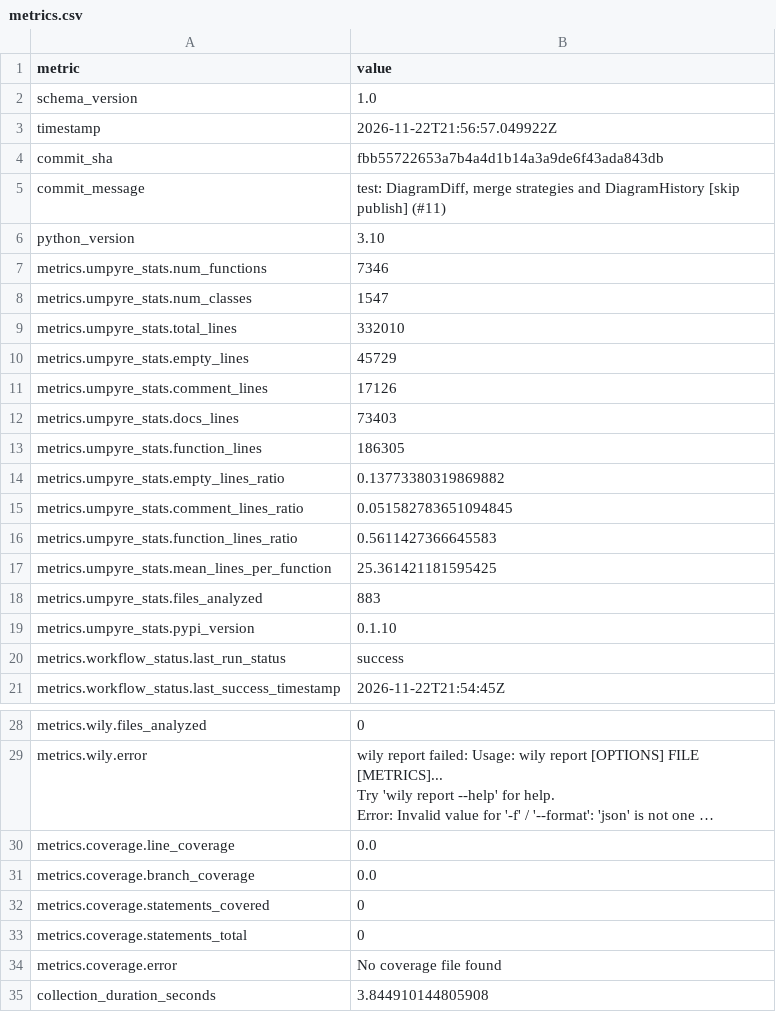
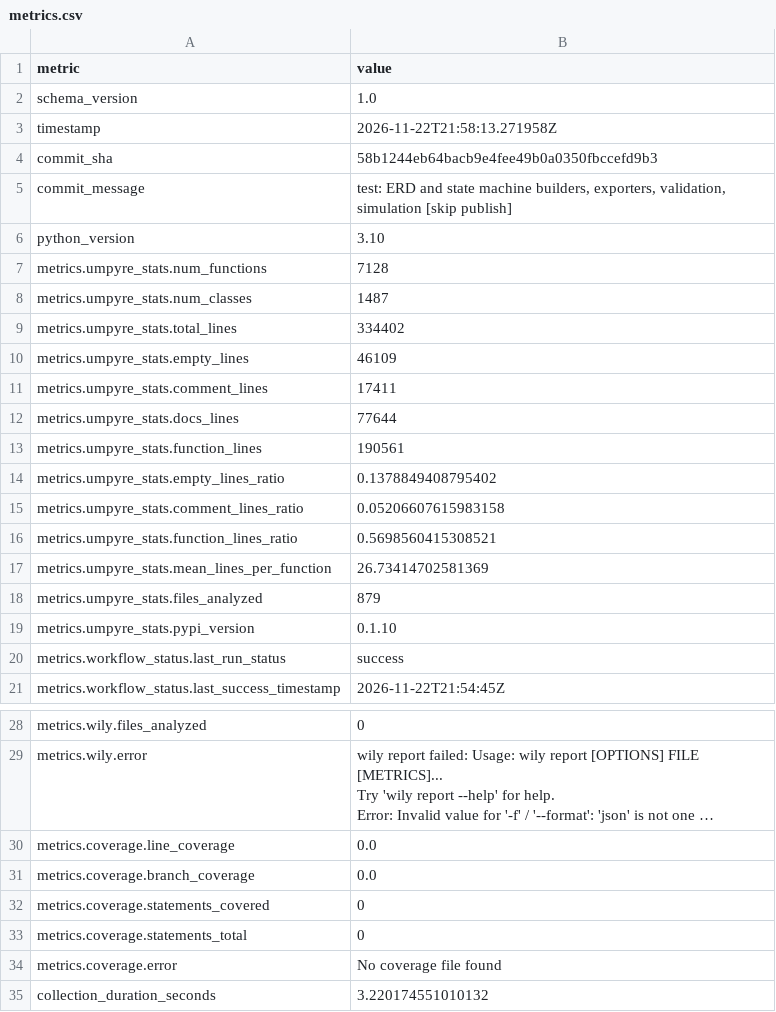
Before and after one commit to i2mint/ij, a CSV file: metrics.csv, drawn as a sheet; only a part is shown, gaps mark what is left out; long unchanged cells end in ….

Commit message:
Update metrics for 58b1244

```diff
--- a/metrics.csv
+++ b/metrics.csv
@@ -2,18 +2,18 @@ metric,value
 schema_version,1.0
-timestamp,2026-11-22T21:56:57.049922Z
-commit_sha,fbb55722653a7b4a4d1b14a3a9de6f43ada843db
-commit_message,"test: DiagramDiff, merge strategies and DiagramHistory [skip publish] (#11)"
+timestamp,2026-11-22T21:58:13.271958Z
+commit_sha,58b1244eb64bacb9e4fee49b0a0350fbccefd9b3
+commit_message,"test: ERD and state machine builders, exporters, validation, simulation [skip publish]"
 python_version,3.10
-metrics.umpyre_stats.num_functions,7346
-metrics.umpyre_stats.num_classes,1547
-metrics.umpyre_stats.total_lines,332010
-metrics.umpyre_stats.empty_lines,45729
-metrics.umpyre_stats.comment_lines,17126
-metrics.umpyre_stats.docs_lines,73403
-metrics.umpyre_stats.function_lines,186305
-metrics.umpyre_stats.empty_lines_ratio,0.13773380319869882
-metrics.umpyre_stats.comment_lines_ratio,0.051582783651094845
-metrics.umpyre_stats.function_lines_ratio,0.5611427366645583
-metrics.umpyre_stats.mean_lines_per_function,25.361421181595425
-metrics.umpyre_stats.files_analyzed,883
+metrics.umpyre_stats.num_functions,7128
+metrics.umpyre_stats.num_classes,1487
+metrics.umpyre_stats.total_lines,334402
+metrics.umpyre_stats.empty_lines,46109
+metrics.umpyre_stats.comment_lines,17411
+metrics.umpyre_stats.docs_lines,77644
+metrics.umpyre_stats.function_lines,190561
+metrics.umpyre_stats.empty_lines_ratio,0.1378849408795402
+metrics.umpyre_stats.comment_lines_ratio,0.05206607615983158
+metrics.umpyre_stats.function_lines_ratio,0.5698560415308521
+metrics.umpyre_stats.mean_lines_per_function,26.73414702581369
+metrics.umpyre_stats.files_analyzed,879
 metrics.umpyre_stats.pypi_version,0.1.10
@@ -38,2 +38,2 @@ metrics.coverage.statements_total,0
 metrics.coverage.error,No coverage file found
-collection_duration_seconds,3.844910144805908
+collection_duration_seconds,3.220174551010132
```
Also changed, not shown: 2 other files.
